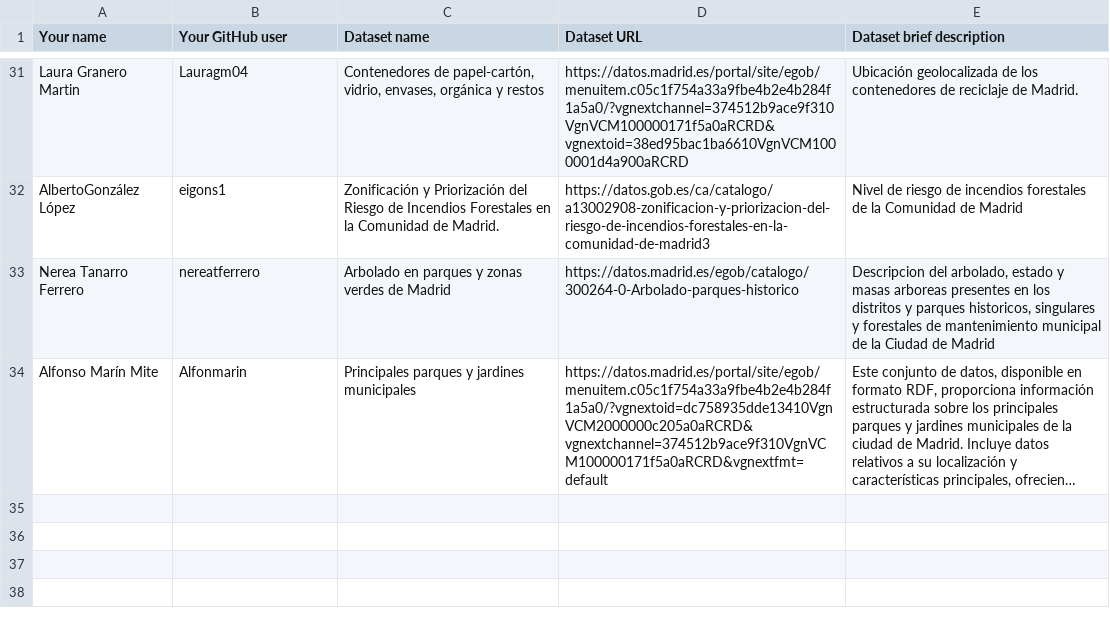
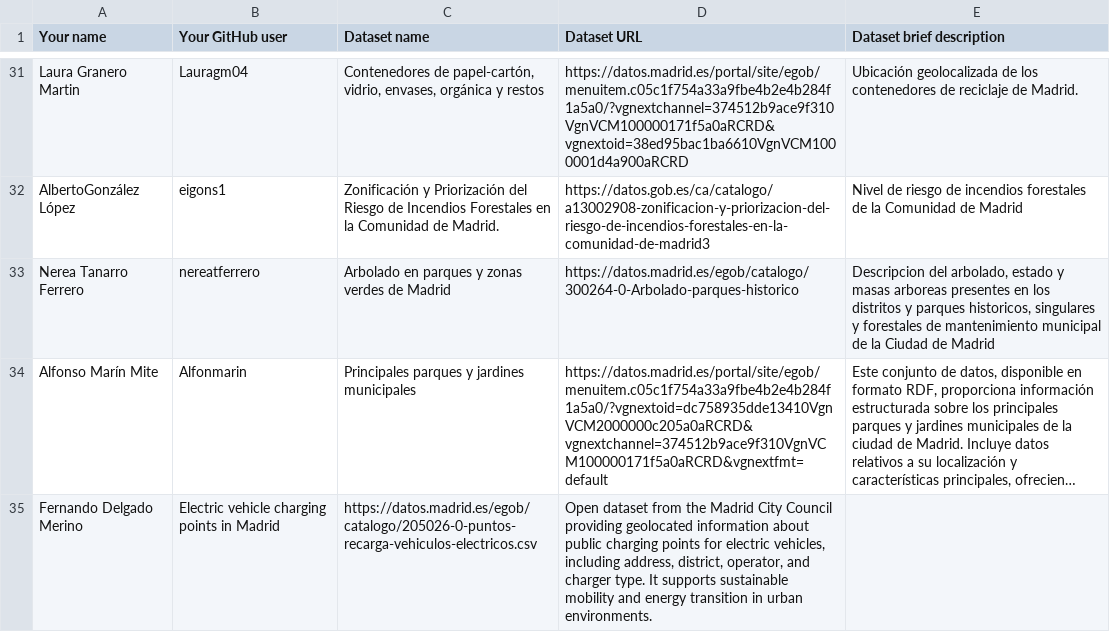
Before and after one commit to yusufmedhat/Curso2025-2026, a CSV file: Assignment1/DatasetDescriptions.csv, drawn as a sheet; only a part is shown, gaps mark what is left out; long unchanged cells end in …; the diff names each change by its address in the sheet, - before the commit and + after, or states it on an @@ line.

Commit message:
Update DatasetDescriptions.csv

```diff
--- a/Assignment1/DatasetDescriptions.csv
+++ b/Assignment1/DatasetDescriptions.csv
+row 35: Fernando Delgado Merino | Electric vehicle charging points in Madrid | https://datos.madrid.es/egob/catalogo/205026-0-puntos-recarga-vehiculos-electricos.csv | Open dataset from the Madrid City Council providing geolocated information about public charging points for electric vehicles, including address, district, operator, and charger type. It supports sustainable mobility and energy transition in urban environments.
```
